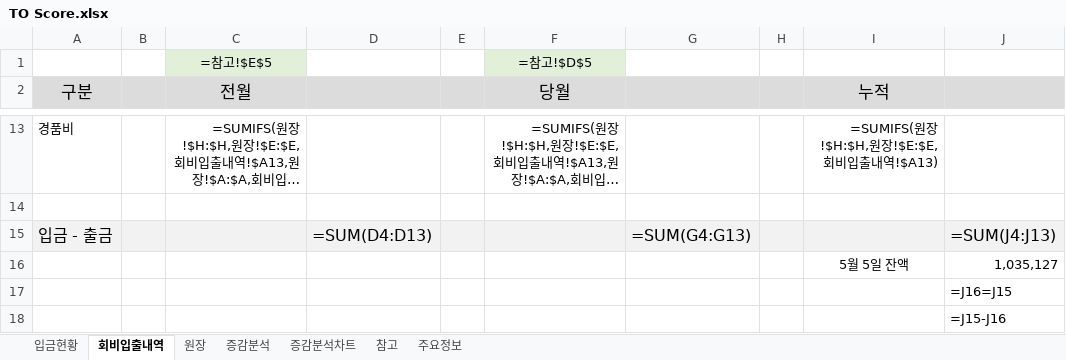
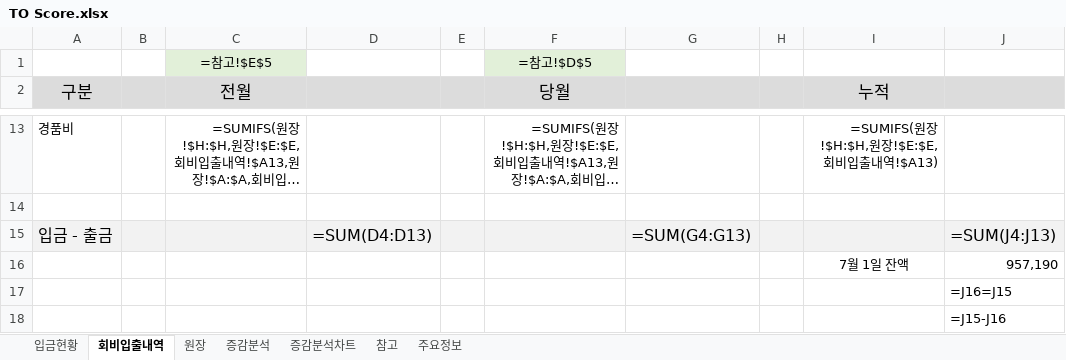
Before and after one commit to jiok11889-spec/TO-Score, an Excel workbook: finance/data/TO Score.xlsx, sheet 회비입출내역, drawn as a sheet; only a part is shown, gaps mark what is left out; long unchanged cells end in …; values as stored, in another font and other column widths than the file's, no borders; formulas without a stored value are shown as written; conditional formats not drawn; removed rows and columns are numbered as before the commit, all else as after; the diff names each change by its address in the sheet, - before the commit and + after, or states it on an @@ line.

```diff
--- a/finance/data/TO Score.xlsx (sheet 회비입출내역)
+++ b/finance/data/TO Score.xlsx (sheet 회비입출내역)
-row 16:  |  |  |  |  |  |  |  | 5월 5일 잔액 | 1,035,127
+row 16:  |  |  |  |  |  |  |  | 7월 1일 잔액 | 957,190
```
Also changed, not shown: sheet 원장, sheet 입금현황, charts or pictures.
